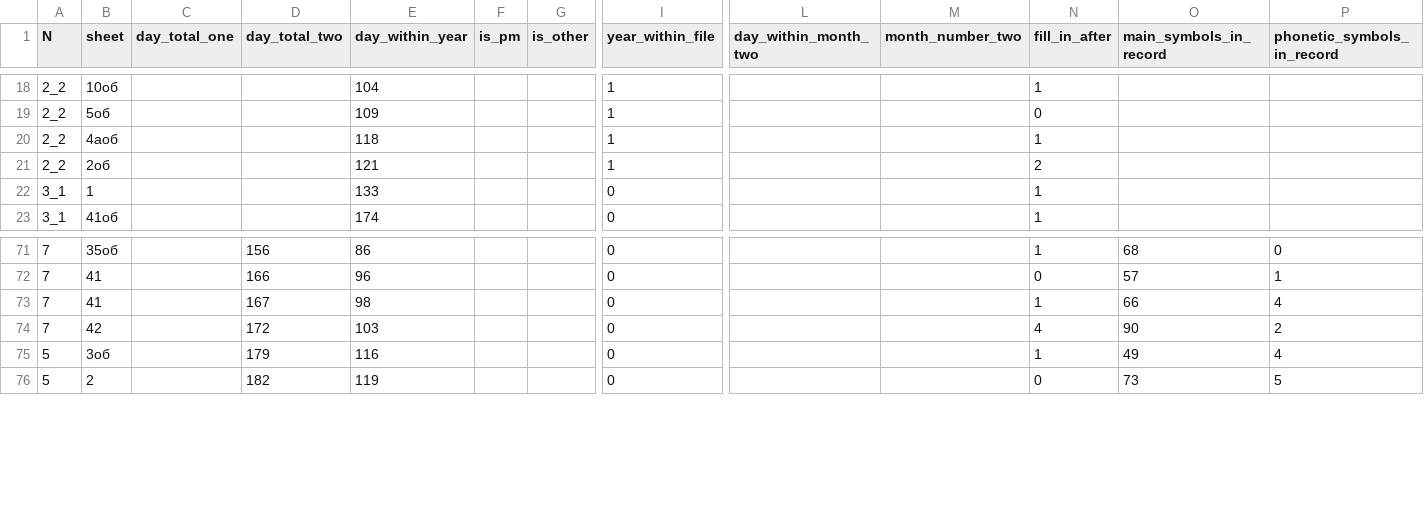
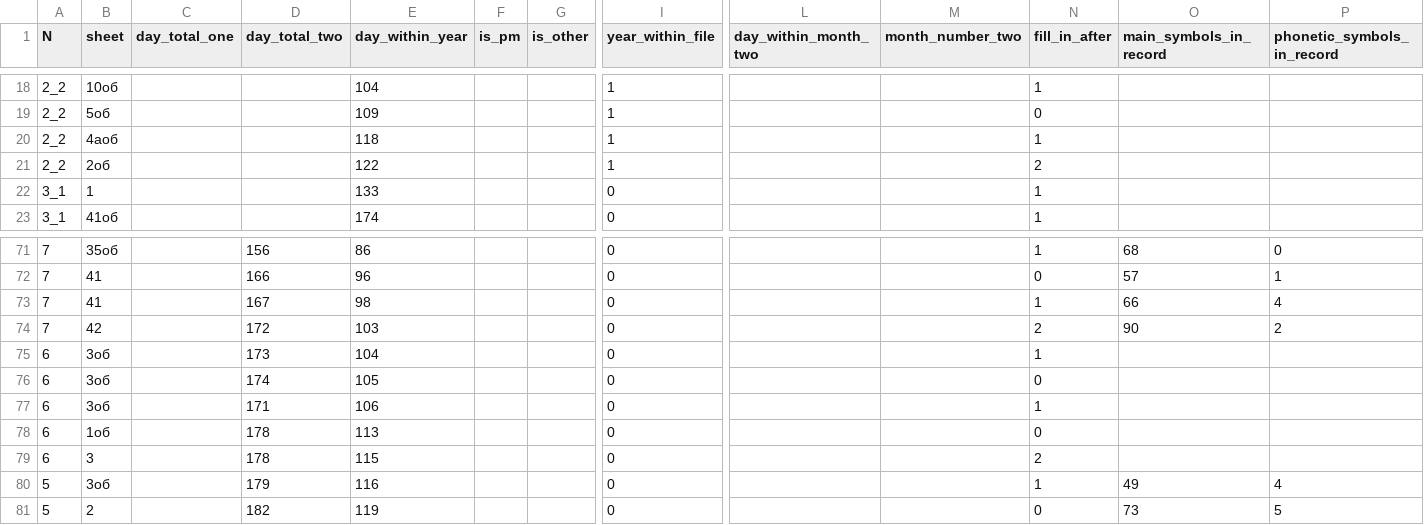
Before and after one commit to jemmybutton/tenevil, a CSV file: stats/dating.csv, drawn as a sheet; only a part is shown, gaps mark what is left out; rows hold the shown columns only; the diff names each change by its address in the sheet, - before the commit and + after, or states it on an @@ line.

Commit message:
updated stats

```diff
--- a/stats/dating.csv
+++ b/stats/dating.csv
-E21 (day_within_year): 121
+E21 (day_within_year): 122
-N74 (fill_in_after): 4
+N74 (fill_in_after): 2
+row 75: 6 | 3об |  | 173 | 104 |  |  | 0 |  |  | 1
+row 76: 6 | 3об |  | 174 | 105 |  |  | 0 |  |  | 0
+row 77: 6 | 3об |  | 171 | 106 |  |  | 0 |  |  | 1
+row 78: 6 | 1об |  | 178 | 113 |  |  | 0 |  |  | 0
+row 79: 6 | 3 |  | 178 | 115 |  |  | 0 |  |  | 2
```
Also changed, not shown: stats/file_properties.csv.
